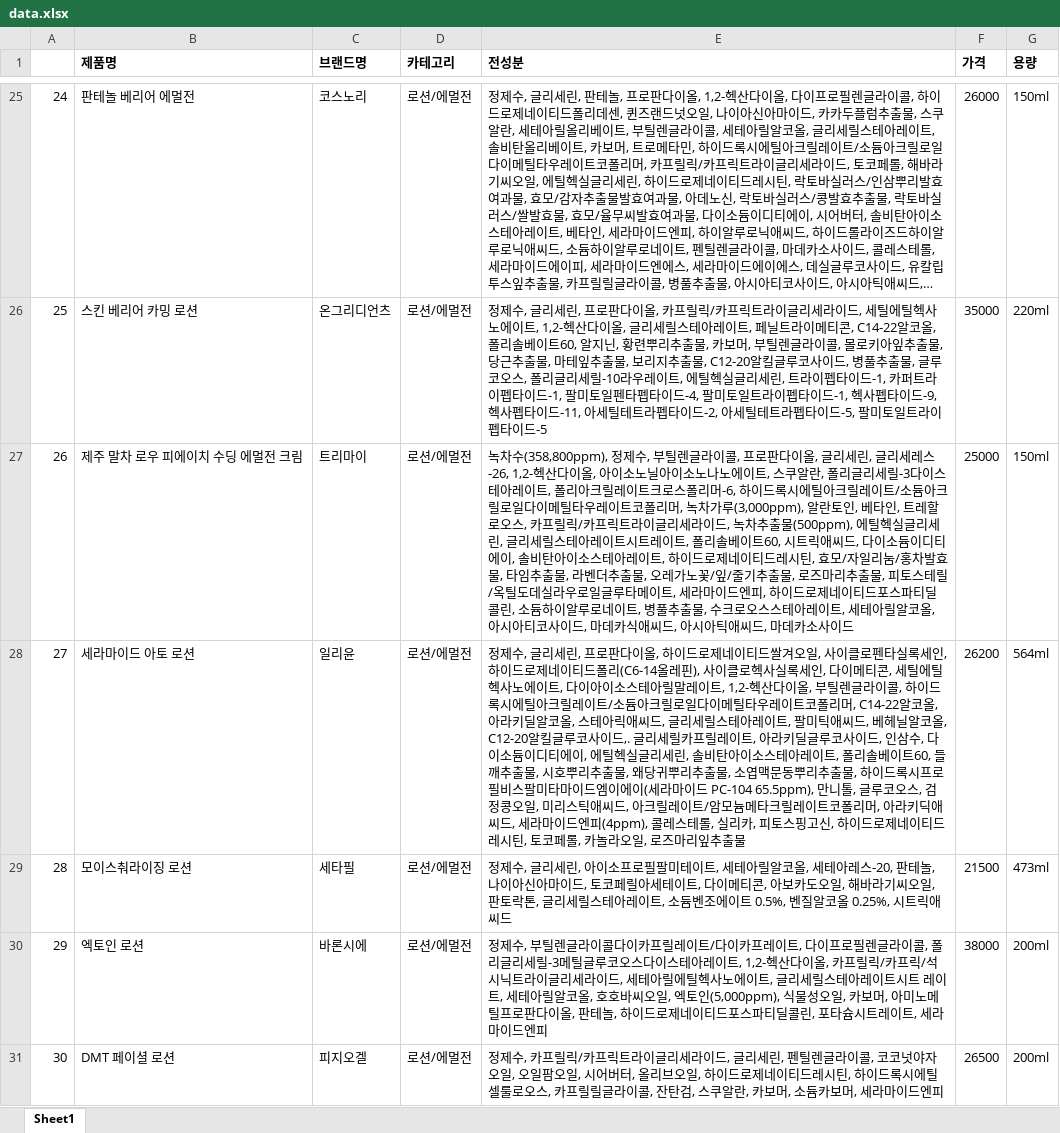
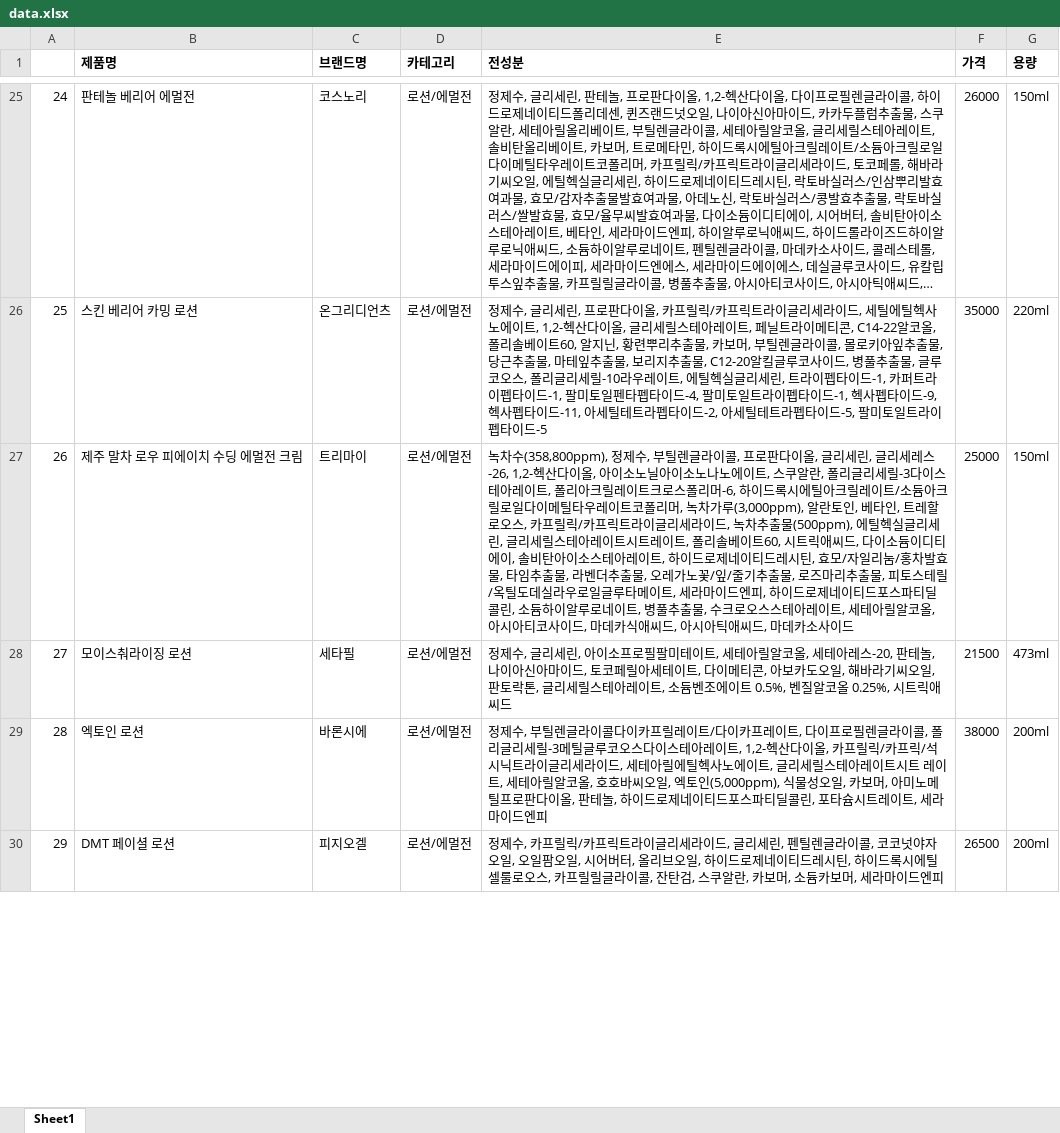
Before and after one commit to tndls-dl/sesac-pjt-final, an Excel workbook: soo/data.xlsx, sheet Sheet1, drawn as a sheet; only a part is shown, gaps mark what is left out; long unchanged cells end in …; values as stored, in another font and other column widths than the file's, no borders; removed rows and columns are numbered as before the commit, all else as after; the diff covers the shown part only; the diff names each change by its address in the sheet, - before the commit and + after, or states it on an @@ line.

```diff
--- a/soo/data.xlsx (sheet Sheet1)
+++ b/soo/data.xlsx (sheet Sheet1)
-row 28: 27 | 세라마이드 아토 로션 | 일리윤 | 로션/에멀전 | 정제수, 글리세린, 프로판다이올, 하이드로제네이티드쌀겨오일, 사이클로펜타실록세인, 하이드로제네이티드폴리(C6-14올레핀), 사이클로헥사실록세인, 다이메티콘, 세틸에틸헥사노에이트, 다이아이소스테아릴말레이트, 1,2-헥산다이올, 부틸렌글라이콜, 하이드록시에틸아크릴레이트/소듐아크릴로일다이메틸타우레이트코폴리머, C14-22알코올, 아라키딜알코올, 스테아릭애씨드, 글리세릴스테아레이트, 팔미틱애씨드, 베헤닐알코올, C12-20알킬글루코사이드,. 글리세릴카프릴레이트, 아라키딜글루코사이드, 인삼수, 다이소듐이디티에이, 에틸헥실글리세린, 솔비탄아이소스테아레이트, 폴리솔베이트60, 들깨추출물, 시호뿌리추출물, 왜당귀뿌리추출물, 소엽맥문동뿌리추출물, 하이드록시프로필비스팔미타마이드엠이에이(세라마이드 PC-104 65.5ppm), 만니톨, 글루코오스, 검정콩오일, 미리스틱애씨드, 아크릴레이트/암모늄메타크릴레이트코폴리머, 아라키딕애씨드, 세라마이드엔피(4ppm), 콜레스테롤, 실리카, 피토스핑고신, 하이드로제네이티드레시틴, 토코페롤, 카놀라오일, 로즈마리잎추출물 | 26200 | 564ml
@@ column A renumbered between rows 28 and 45 @@
```
Also changed, not shown: 2 added rows and 1 removed row elsewhere in this sheet, 6 other files.
